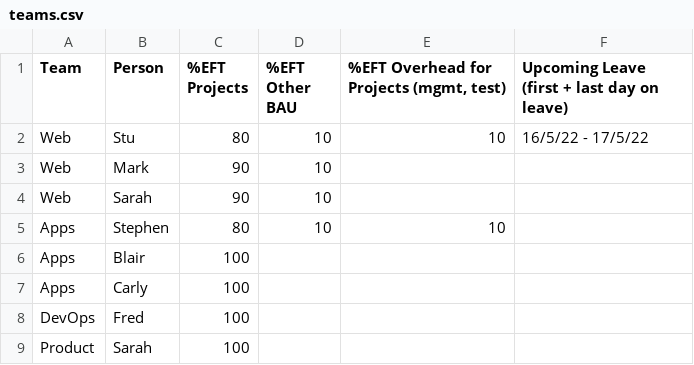
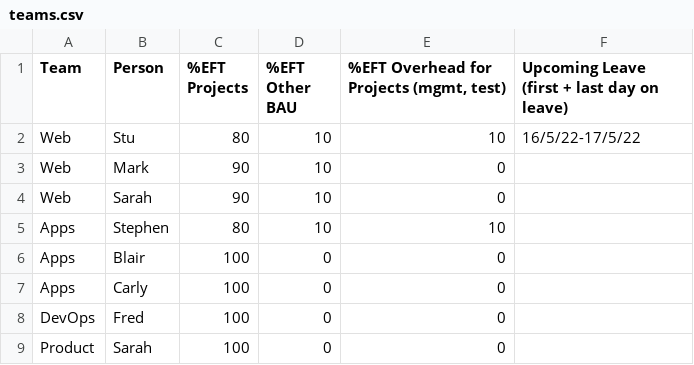
Before and after one commit to j842/jpf, a CSV file: input/teams.csv, drawn as a sheet; the diff names each change by its address in the sheet, - before the commit and + after, or states it on an @@ line.

```diff
--- a/input/teams.csv
+++ b/input/teams.csv
-F2: 16/5/22 - 17/5/22
+F2: 16/5/22-17/5/22
-E3:E4: (empty)
+E3:E4: 0
-D6:D9 (%EFT Other BAU): (empty)
+D6:D9 (%EFT Other BAU): 0
-E6:E9: (empty)
+E6:E9: 0
```
Also changed, not shown: input/projects.csv, input/settings.csv, 5 other files.
